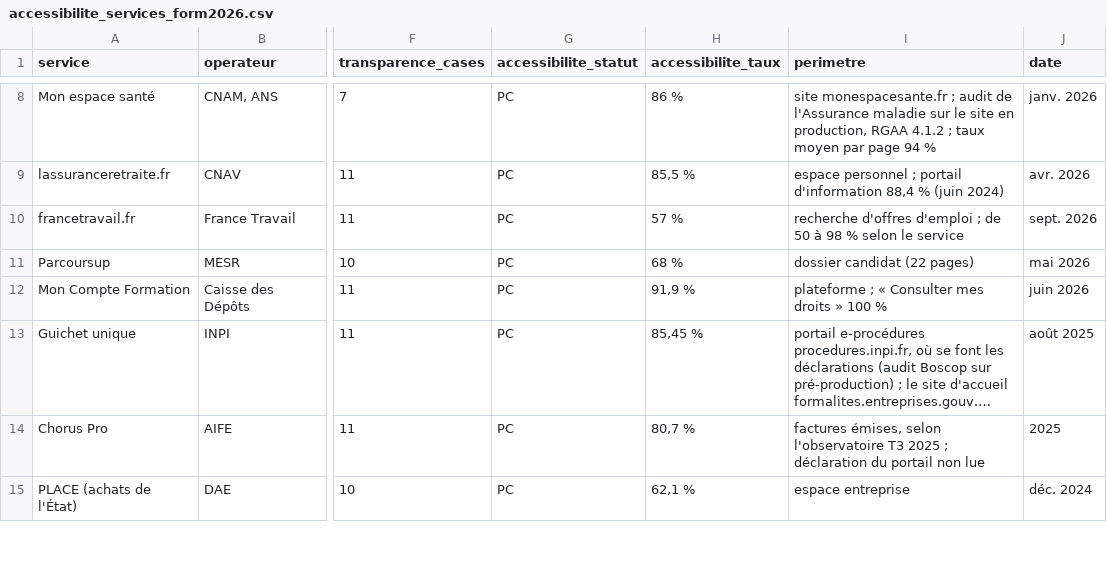
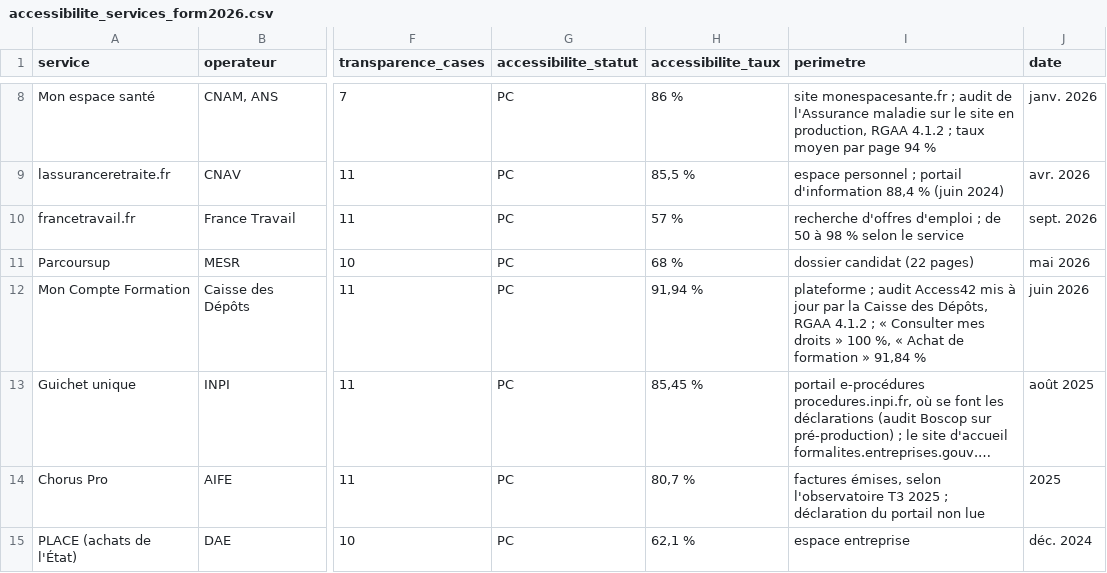
Before and after one commit to emsnytech/form2026, a CSV file: donnees/accessibilite/accessibilite_services_form2026.csv, drawn as a sheet; only a part is shown, gaps mark what is left out; long unchanged cells end in …; the diff names each change by its address in the sheet, - before the commit and + after, or states it on an @@ line.

```diff
--- a/donnees/accessibilite/accessibilite_services_form2026.csv
+++ b/donnees/accessibilite/accessibilite_services_form2026.csv
-H12 (accessibilite_taux): 91,9 %
+H12 (accessibilite_taux): 91,94 %
-I12 (perimetre): plateforme ; « Consulter mes droits » 100 %
+I12 (perimetre): plateforme ; audit Access42 mis à jour par la Caisse des Dépôts, RGAA 4.1.2 ; « Consulter mes droits » 100 %, « Achat de formation » 91,84 %
```
Also changed, not shown: 2 other files.
